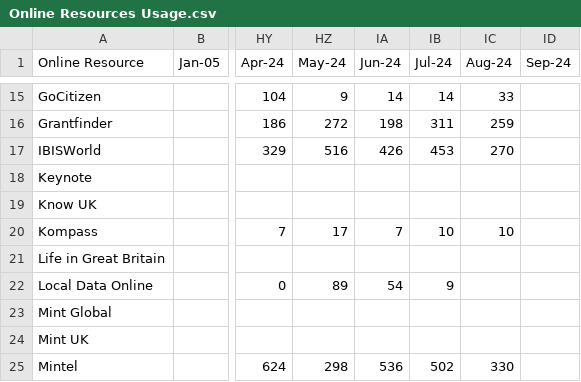
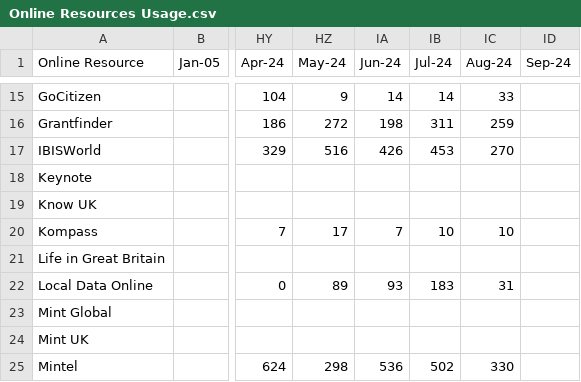
Before and after one commit to ToonLibraries/library-open-data, a CSV file: online-resources/Online Resources Usage.csv, drawn as a sheet; only a part is shown, gaps mark what is left out; the diff names each change by its address in the sheet, - before the commit and + after, or states it on an @@ line.

Commit message:
Figures to August 2024

```diff
--- a/online-resources/Online Resources Usage.csv
+++ b/online-resources/Online Resources Usage.csv
-IA22 (Jun-24): 54
+IA22 (Jun-24): 93
-IB22 (Jul-24): 9
+IB22 (Jul-24): 183
-IC22 (Aug-24): (empty)
+IC22 (Aug-24): 31
```
